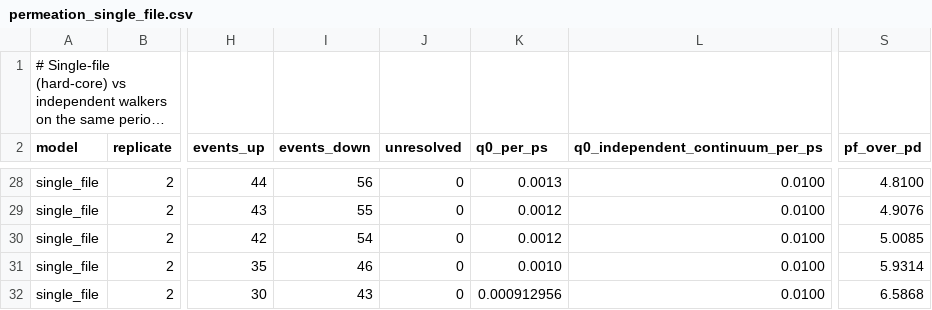
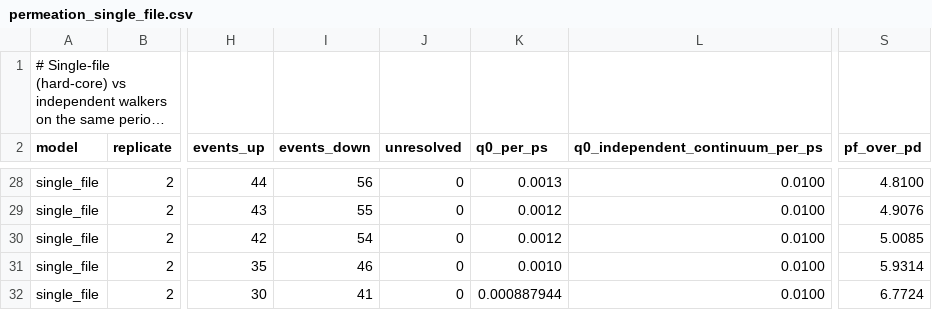
Before and after one commit to ELambden/crevice, a CSV file: benchmarks/results/nongeom/permeation_single_file.csv, drawn as a sheet; only a part is shown, gaps mark what is left out; long unchanged cells end in …; the diff covers the shown part only; the diff names each change by its address in the sheet, - before the commit and + after, or states it on an @@ line.

```diff
--- a/benchmarks/results/nongeom/permeation_single_file.csv
+++ b/benchmarks/results/nongeom/permeation_single_file.csv
-I32 (events_down): 43
+I32 (events_down): 41
-K32 (q0_per_ps): 0.000912956
+K32 (q0_per_ps): 0.000887944
-S32 (pf_over_pd): 6.5868
+S32 (pf_over_pd): 6.7724
```
Also changed, not shown: 31 edited cells elsewhere in this file, benchmarks/results/nongeom/permeation_cases.csv, benchmarks/results/nongeom/permeation_lumen_sensitivity.csv, 23 other files.
